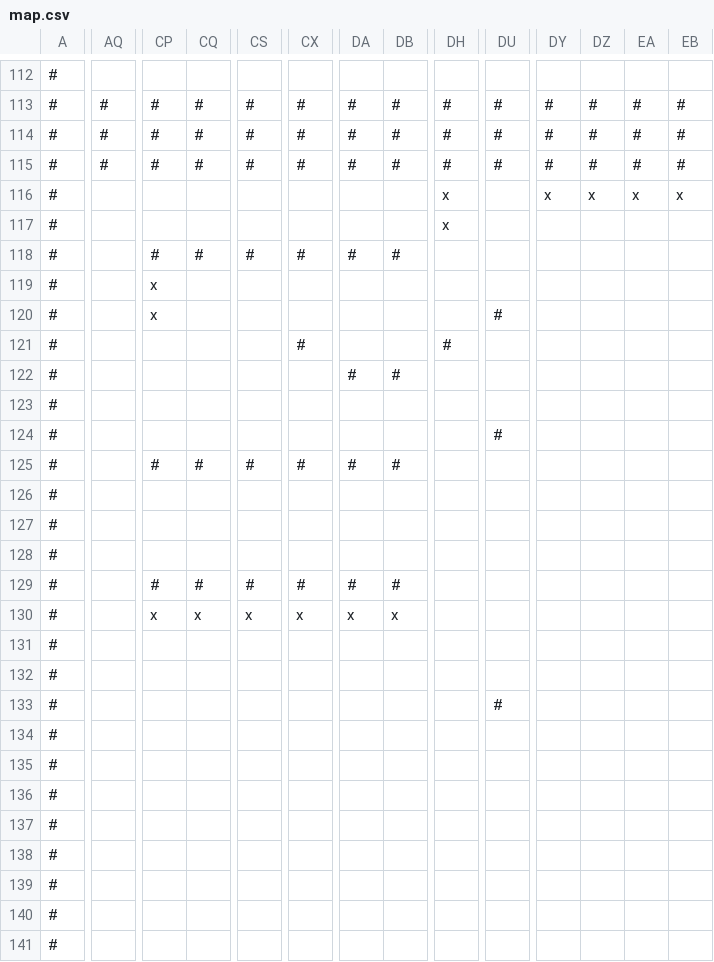
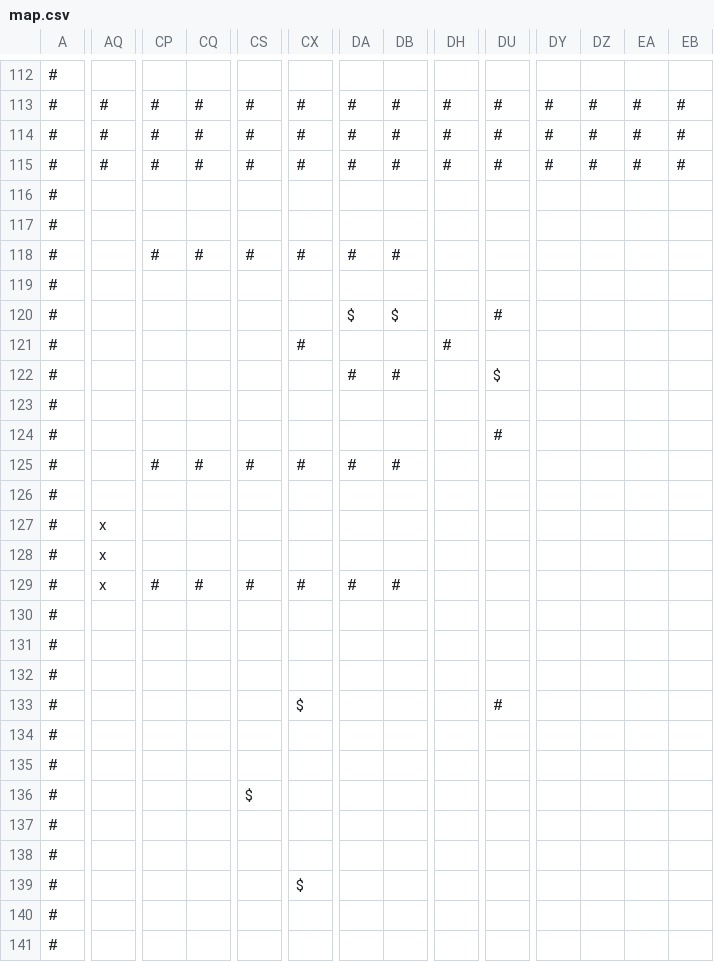
Before and after one commit to HideinCoffee/SP1Framework, a CSV file: SP1Framework/maps/map.csv, drawn as a sheet; only a part is shown, gaps mark what is left out; the diff covers the shown part only; the diff names each change by its address in the sheet, - before the commit and + after, or states it on an @@ line.

```diff
--- a/SP1Framework/maps/map.csv
+++ b/SP1Framework/maps/map.csv
-DH116:DH117: x
+DH116:DH117: (empty)
-DY116: x
+DY116: (empty)
-DZ116: x
+DZ116: (empty)
-EA116: x
+EA116: (empty)
-EB116: x
+EB116: (empty)
-CP119:CP120: x
+CP119:CP120: (empty)
-DA120: (empty)
+DA120: $
-DB120: (empty)
+DB120: $
-DU122: (empty)
+DU122: $
-AQ127:AQ129: (empty)
+AQ127:AQ129: x
-CP130: x
+CP130: (empty)
-CQ130: x
+CQ130: (empty)
-CS130: x
+CS130: (empty)
-CX130: x
+CX130: (empty)
-DA130: x
+DA130: (empty)
-DB130: x
+DB130: (empty)
-CX133: (empty)
+CX133: $
-CS136: (empty)
+CS136: $
-CX139: (empty)
+CX139: $
```
Also changed, not shown: 1 added row, 1 removed row and 42 edited cells elsewhere in this file, 18 other files.
